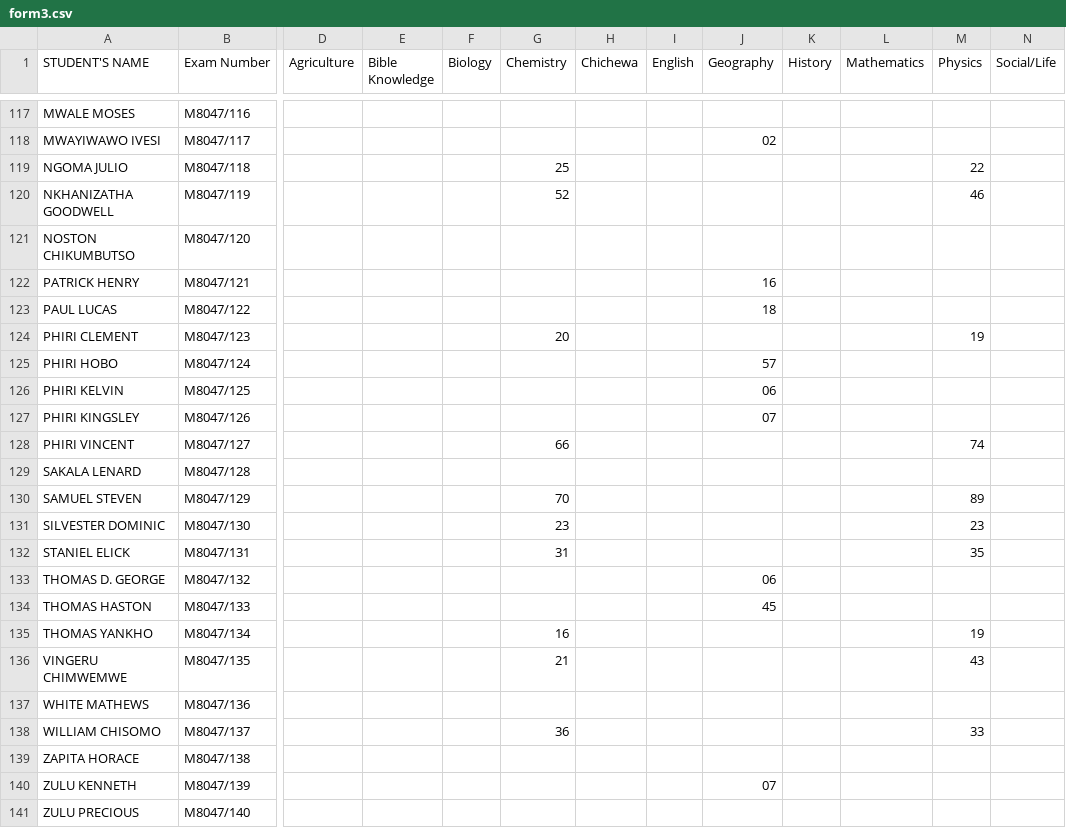
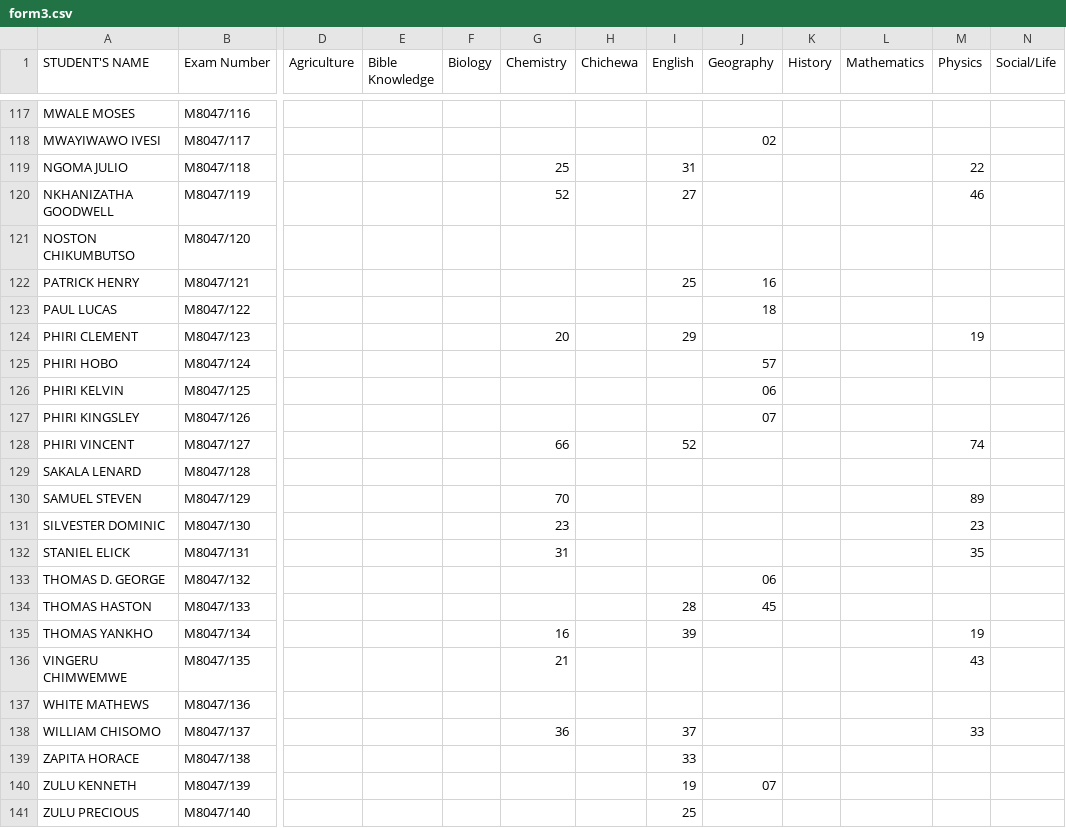
Before and after one commit to magawass/ExApp, a CSV file: form3.csv, drawn as a sheet; only a part is shown, gaps mark what is left out; the diff covers the shown part only; the diff names each change by its address in the sheet, - before the commit and + after, or states it on an @@ line.

Commit message:
Update: form3 - English (26/03/2026, 13:45:58)

```diff
--- a/form3.csv
+++ b/form3.csv
-I119 (English): (empty)
+I119 (English): 31
-I120 (English): (empty)
+I120 (English): 27
-I122 (English): (empty)
+I122 (English): 25
-I124 (English): (empty)
+I124 (English): 29
-I128 (English): (empty)
+I128 (English): 52
-I134 (English): (empty)
+I134 (English): 28
-I135 (English): (empty)
+I135 (English): 39
-I138 (English): (empty)
+I138 (English): 37
-I139 (English): (empty)
+I139 (English): 33
-I140 (English): (empty)
+I140 (English): 19
-I141 (English): (empty)
+I141 (English): 25
```
Also changed, not shown: 7 edited cells elsewhere in this file.
